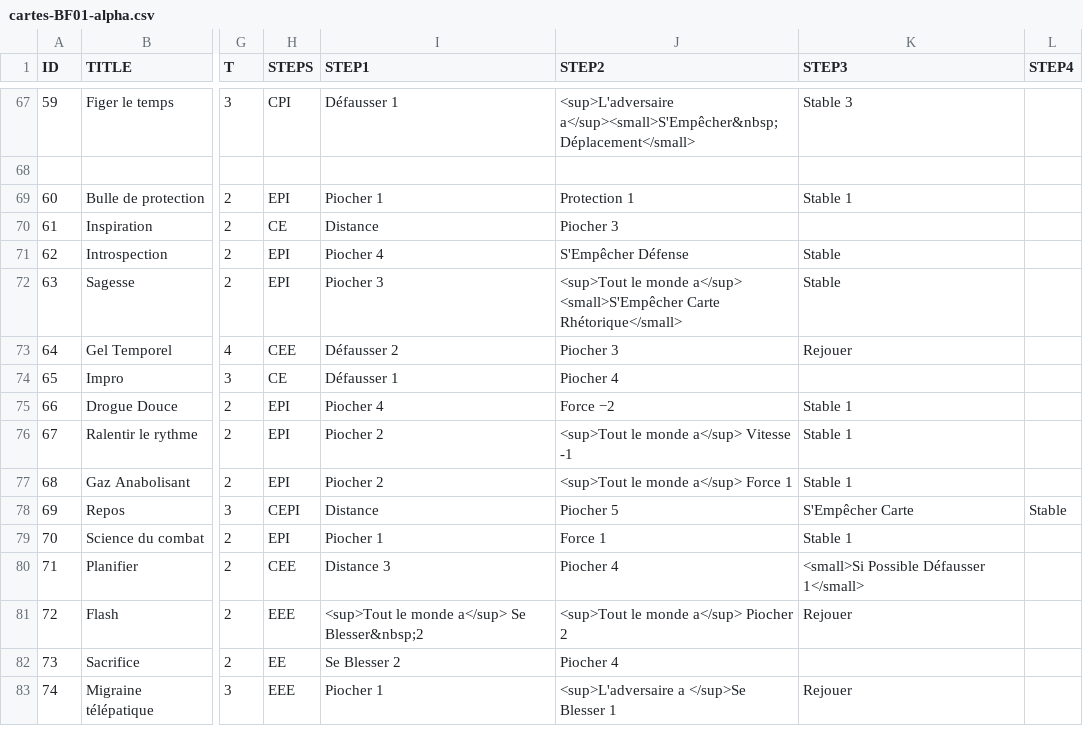
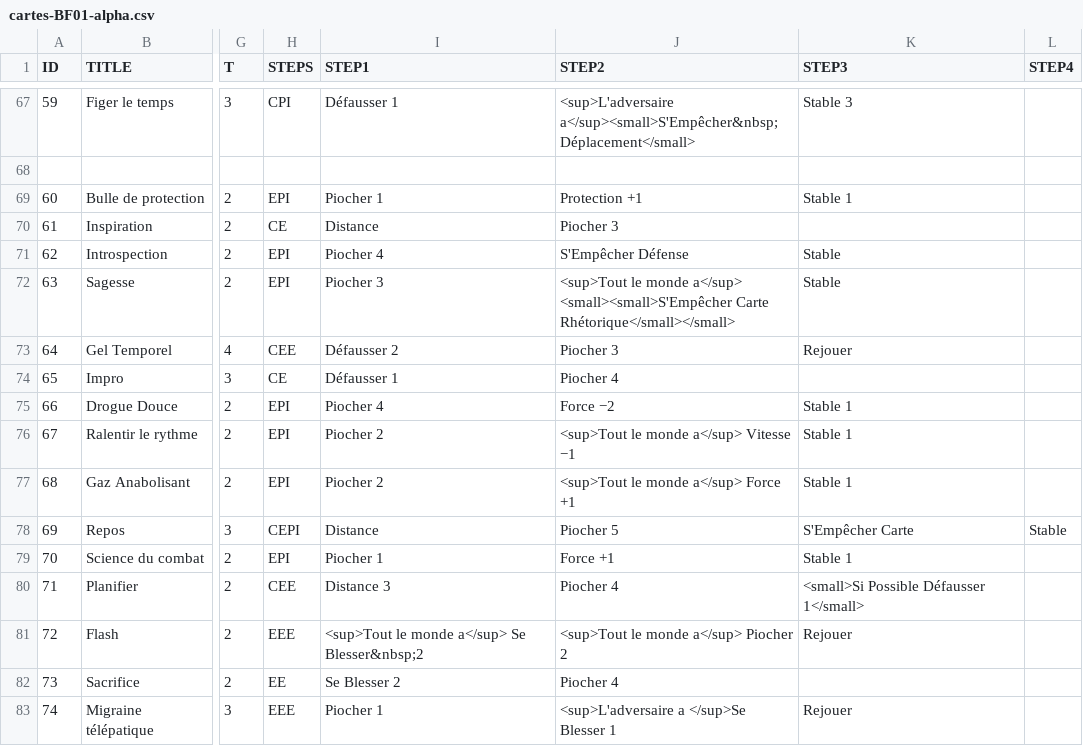
Before and after one commit to dracdrac/BATTLEFIGHT, a CSV file: _data/cartes-BF01-alpha.csv, drawn as a sheet; only a part is shown, gaps mark what is left out; the diff covers the shown part only; the diff names each change by its address in the sheet, - before the commit and + after, or states it on an @@ line.

Commit message:
Update cartes-BF01-alpha.csv

```diff
--- a/_data/cartes-BF01-alpha.csv
+++ b/_data/cartes-BF01-alpha.csv
-J69 (STEP2): Protection 1
+J69 (STEP2): Protection +1
-J72 (STEP2): …monde a</sup> <small>S'Empêcher Carte Rhétorique</small>
+J72 (STEP2): …monde a</sup> <small><small>S'Empêcher Carte Rhétorique</small></small>
-J76 (STEP2): <sup>Tout le monde a</sup> Vitesse -1
+J76 (STEP2): <sup>Tout le monde a</sup> Vitesse −1
-J77 (STEP2): <sup>Tout le monde a</sup> Force 1
+J77 (STEP2): <sup>Tout le monde a</sup> Force +1
-J79 (STEP2): Force 1
+J79 (STEP2): Force +1
```
Also changed, not shown: 27 edited cells elsewhere in this file.
